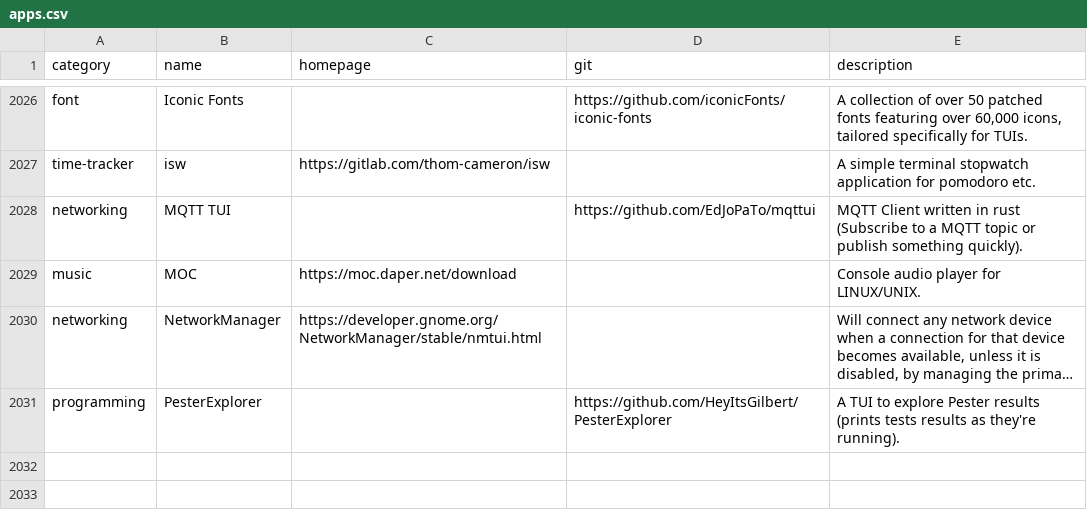
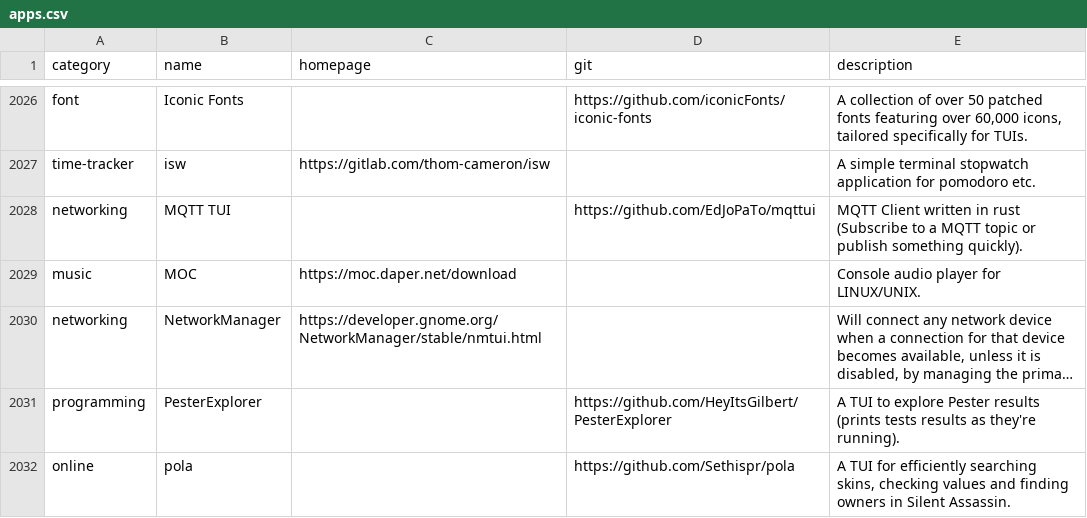
Before and after one commit to toolleeo/awesome-cli-apps-in-a-csv, a CSV file: data/apps.csv, drawn as a sheet; only a part is shown, gaps mark what is left out; long unchanged cells end in …; the diff names each change by its address in the sheet, - before the commit and + after, or states it on an @@ line.

Commit message:
add: pola

```diff
--- a/data/apps.csv
+++ b/data/apps.csv
+row 2032: online | pola |  | https://github.com/Sethispr/pola | A TUI for efficiently searching skins, checking values and finding owners in Silent Assassin.
```
